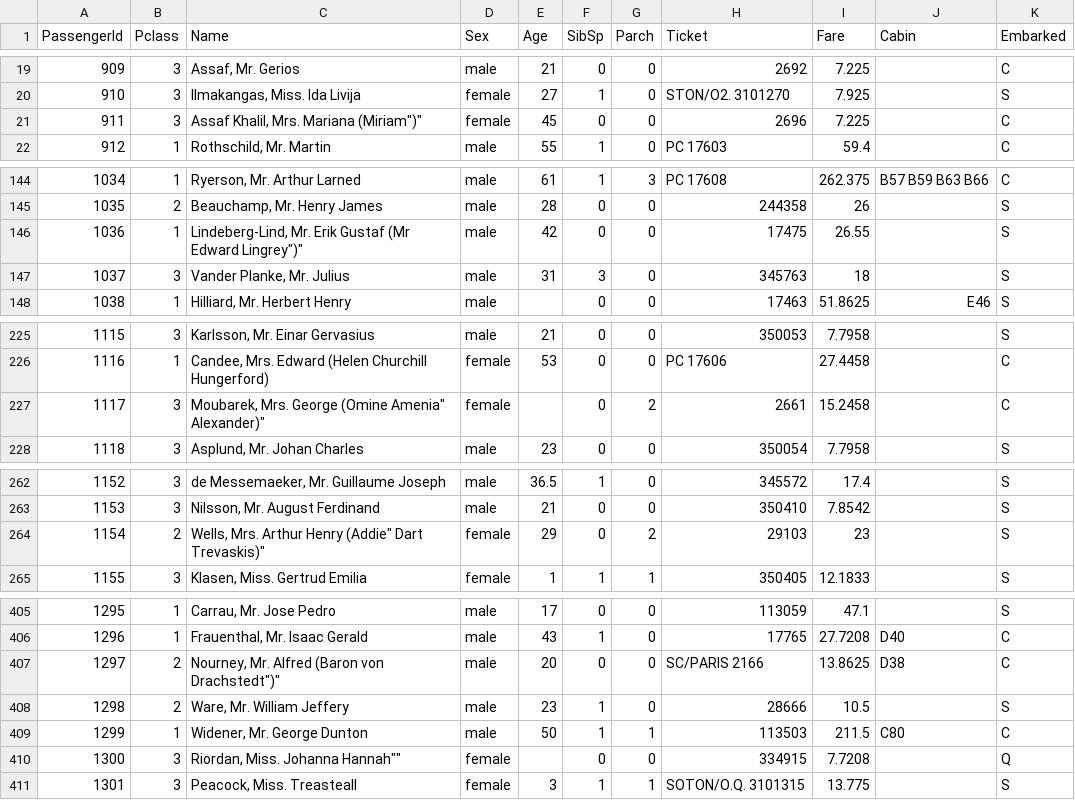
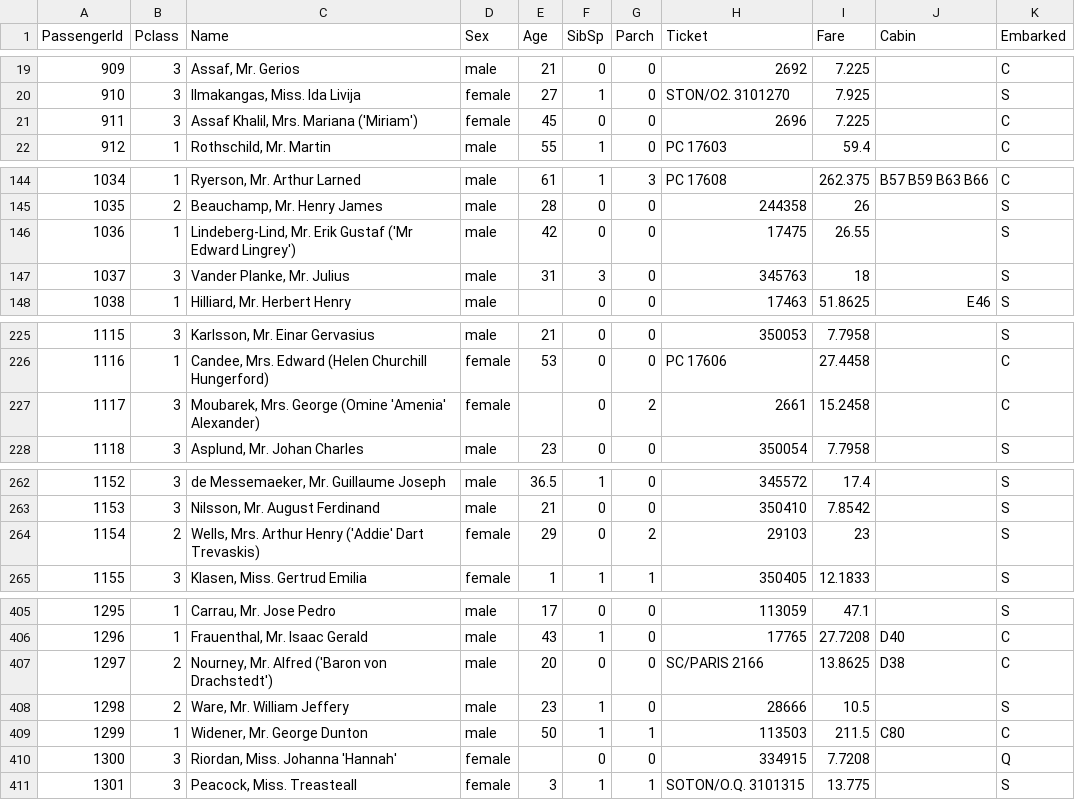
Before and after one commit to jamescorbin/kaggle, a CSV file: titanic_tutorial_2020_10/data/test.csv, drawn as a sheet; only a part is shown, gaps mark what is left out; the diff covers the shown part only.

```diff
--- a/titanic_tutorial_2020_10/data/test.csv
+++ b/titanic_tutorial_2020_10/data/test.csv
@@ -20,3 +20,3 @@ PassengerId,Pclass,Name,Sex,Age,SibSp,Parch,Ticket,Fare,Cabin,Embarked
 910,3,"Ilmakangas, Miss. Ida Livija",female,27,1,0,STON/O2. 3101270,7.925,,S
-911,3,"Assaf Khalil, Mrs. Mariana (Miriam"")""",female,45,0,0,2696,7.225,,C
+911,3,"Assaf Khalil, Mrs. Mariana ('Miriam')",female,45,0,0,2696,7.225,,C
 912,1,"Rothschild, Mr. Martin",male,55,1,0,PC 17603,59.4,,C
@@ -145,3 +145,3 @@ PassengerId,Pclass,Name,Sex,Age,SibSp,Parch,Ticket,Fare,Cabin,Embarked
 1035,2,"Beauchamp, Mr. Henry James",male,28,0,0,244358,26,,S
-1036,1,"Lindeberg-Lind, Mr. Erik Gustaf (Mr Edward Lingrey"")""",male,42,0,0,17475,26.55,,S
+1036,1,"Lindeberg-Lind, Mr. Erik Gustaf ('Mr Edward Lingrey')",male,42,0,0,17475,26.55,,S
 1037,3,"Vander Planke, Mr. Julius",male,31,3,0,345763,18,,S
@@ -226,3 +226,3 @@ PassengerId,Pclass,Name,Sex,Age,SibSp,Parch,Ticket,Fare,Cabin,Embarked
 1116,1,"Candee, Mrs. Edward (Helen Churchill Hungerford)",female,53,0,0,PC 17606,27.4458,,C
-1117,3,"Moubarek, Mrs. George (Omine Amenia"" Alexander)""",female,,0,2,2661,15.2458,,C
+1117,3,"Moubarek, Mrs. George (Omine 'Amenia' Alexander)",female,,0,2,2661,15.2458,,C
 1118,3,"Asplund, Mr. Johan Charles",male,23,0,0,350054,7.7958,,S
@@ -263,3 +263,3 @@ PassengerId,Pclass,Name,Sex,Age,SibSp,Parch,Ticket,Fare,Cabin,Embarked
 1153,3,"Nilsson, Mr. August Ferdinand",male,21,0,0,350410,7.8542,,S
-1154,2,"Wells, Mrs. Arthur Henry (Addie"" Dart Trevaskis)""",female,29,0,2,29103,23,,S
+1154,2,"Wells, Mrs. Arthur Henry ('Addie' Dart Trevaskis)",female,29,0,2,29103,23,,S
 1155,3,"Klasen, Miss. Gertrud Emilia",female,1,1,1,350405,12.1833,,S
@@ -406,6 +406,6 @@ PassengerId,Pclass,Name,Sex,Age,SibSp,Parch,Ticket,Fare,Cabin,Embarked
 1296,1,"Frauenthal, Mr. Isaac Gerald",male,43,1,0,17765,27.7208,D40,C
-1297,2,"Nourney, Mr. Alfred (Baron von Drachstedt"")""",male,20,0,0,SC/PARIS 2166,13.8625,D38,C
+1297,2,"Nourney, Mr. Alfred ('Baron von Drachstedt')",male,20,0,0,SC/PARIS 2166,13.8625,D38,C
 1298,2,"Ware, Mr. William Jeffery",male,23,1,0,28666,10.5,,S
 1299,1,"Widener, Mr. George Dunton",male,50,1,1,113503,211.5,C80,C
-1300,3,"Riordan, Miss. Johanna Hannah""""",female,,0,0,334915,7.7208,,Q
+1300,3,"Riordan, Miss. Johanna 'Hannah'",female,,0,0,334915,7.7208,,Q
 1301,3,"Peacock, Miss. Treasteall",female,3,1,1,SOTON/O.Q. 3101315,13.775,,S
```
Also changed, not shown: 16 edited cells elsewhere in this file, 11 other files.
